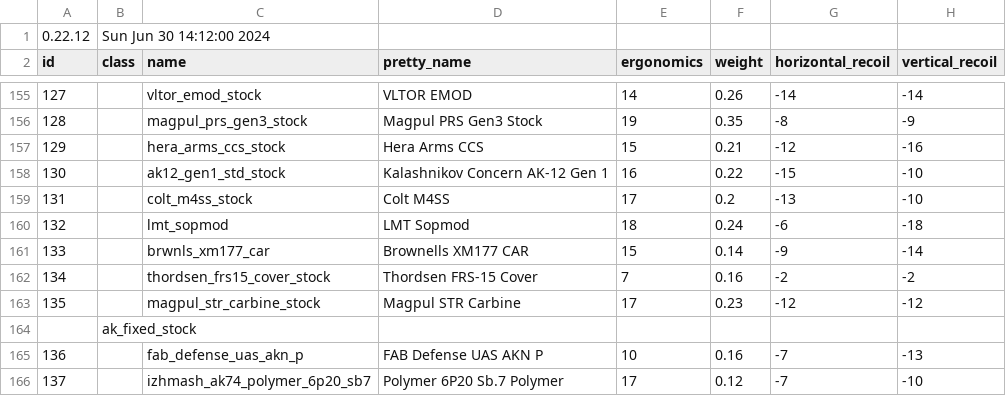
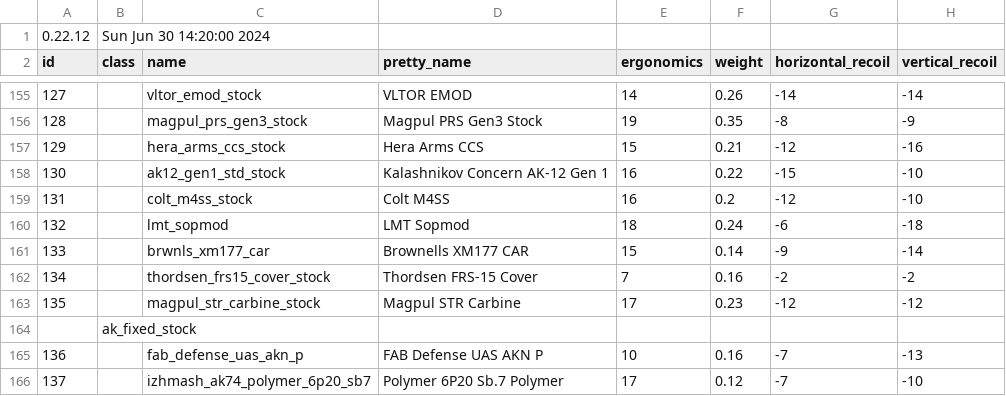
Before and after one commit to refact0r/deadline-balancing, a CSV file: testing.csv, drawn as a sheet; only a part is shown, gaps mark what is left out; the diff names each change by its address in the sheet, - before the commit and + after, or states it on an @@ line.

Commit message:
test m4ss nerf

```diff
--- a/testing.csv
+++ b/testing.csv
-B1 (class): Sun Jun 30 14:12:00 2024
+B1 (class): Sun Jun 30 14:20:00 2024
-E159 (ergonomics): 17
+E159 (ergonomics): 16
-G159 (horizontal_recoil): -13
+G159 (horizontal_recoil): -12
```
